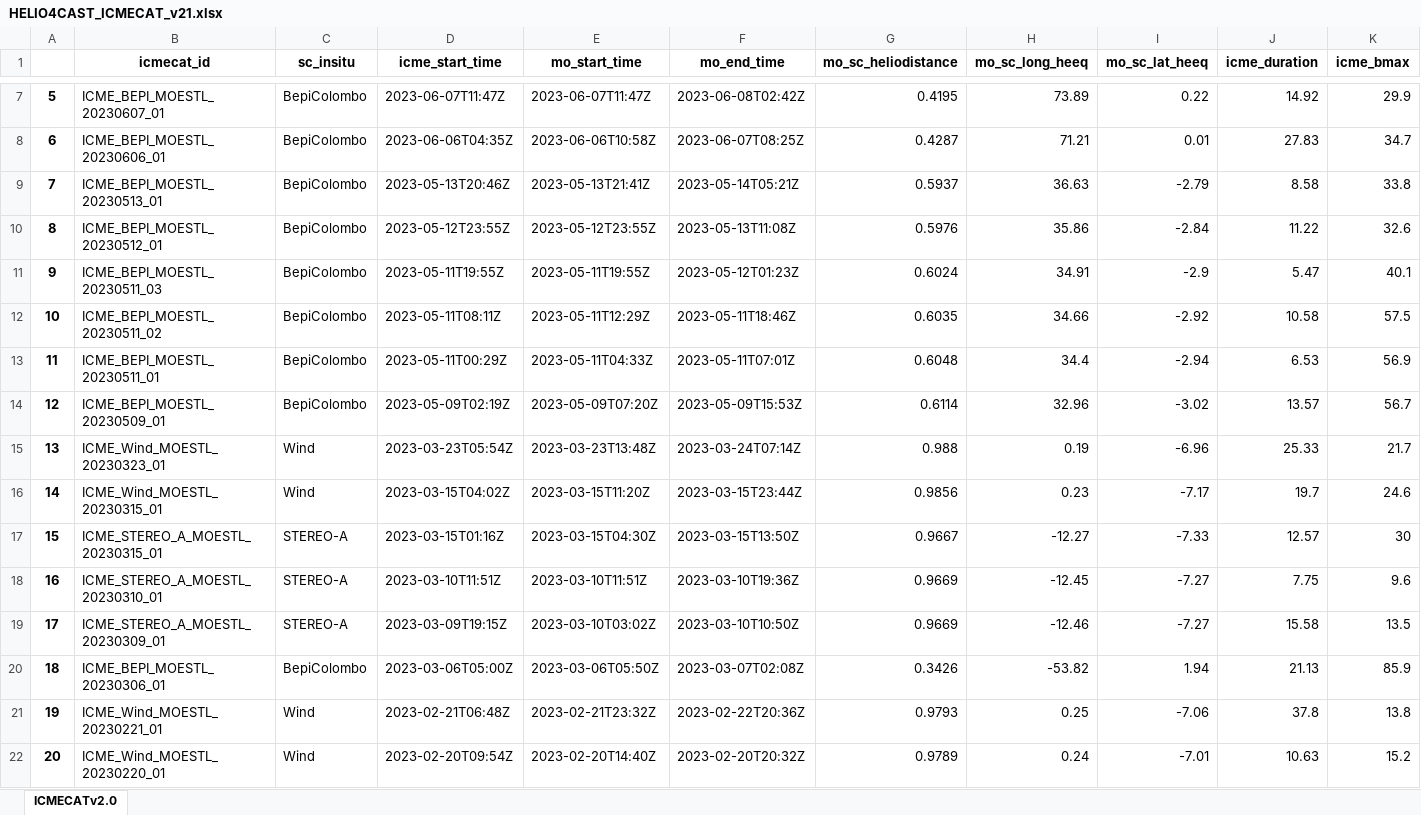
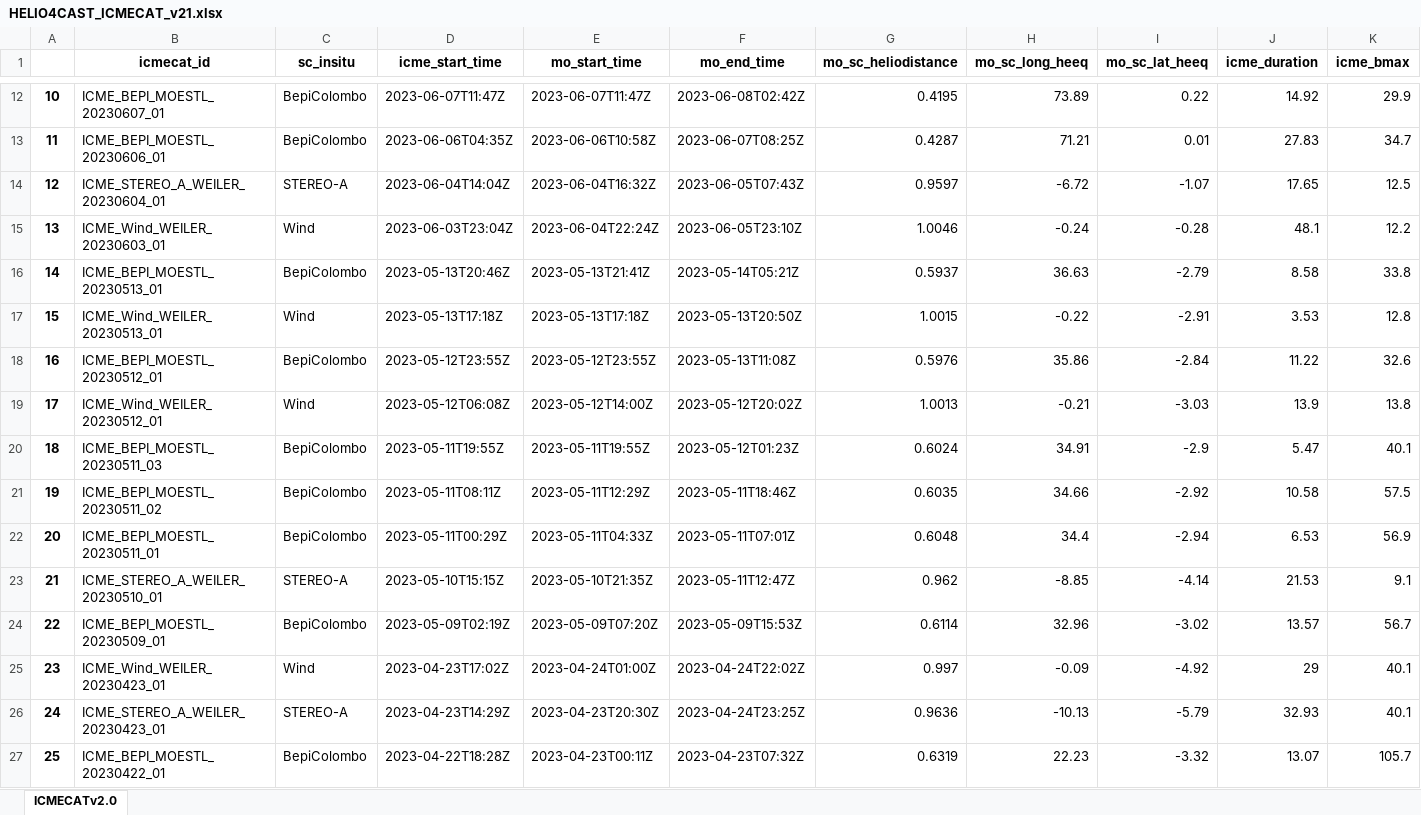
Before and after one commit to cmoestl/heliocats, an Excel workbook: icmecat/HELIO4CAST_ICMECAT_v21.xlsx, sheet ICMECATv2.0, drawn as a sheet; only a part is shown, gaps mark what is left out; the shorter side is filled out with more unchanged rows; values as stored, in another font and other column widths than the file's, no borders; rows hold the shown columns only; the diff covers the shown part only; the diff names each change by its address in the sheet, - before the commit and + after, or states it on an @@ line.

Commit message:
icmecat last finishes

```diff
--- a/icmecat/HELIO4CAST_ICMECAT_v21.xlsx (sheet ICMECATv2.0)
+++ b/icmecat/HELIO4CAST_ICMECAT_v21.xlsx (sheet ICMECATv2.0)
@@ column A renumbered from row 3 down @@
+row 14: 12 | ICME_STEREO_A_WEILER_20230604_01 | STEREO-A | 2023-06-04T14:04Z | 2023-06-04T16:32Z | 2023-06-05T07:43Z | 0.9597 | -6.72 | -1.07 | 17.65 | 12.5
+row 15: 13 | ICME_Wind_WEILER_20230603_01 | Wind | 2023-06-03T23:04Z | 2023-06-04T22:24Z | 2023-06-05T23:10Z | 1.0046 | -0.24 | -0.28 | 48.1 | 12.2
+row 17: 15 | ICME_Wind_WEILER_20230513_01 | Wind | 2023-05-13T17:18Z | 2023-05-13T17:18Z | 2023-05-13T20:50Z | 1.0015 | -0.22 | -2.91 | 3.53 | 12.8
+row 19: 17 | ICME_Wind_WEILER_20230512_01 | Wind | 2023-05-12T06:08Z | 2023-05-12T14:00Z | 2023-05-12T20:02Z | 1.0013 | -0.21 | -3.03 | 13.9 | 13.8
+row 23: 21 | ICME_STEREO_A_WEILER_20230510_01 | STEREO-A | 2023-05-10T15:15Z | 2023-05-10T21:35Z | 2023-05-11T12:47Z | 0.962 | -8.85 | -4.14 | 21.53 | 9.1
+row 25: 23 | ICME_Wind_WEILER_20230423_01 | Wind | 2023-04-23T17:02Z | 2023-04-24T01:00Z | 2023-04-24T22:02Z | 0.997 | -0.09 | -4.92 | 29 | 40.1
+row 26: 24 | ICME_STEREO_A_WEILER_20230423_01 | STEREO-A | 2023-04-23T14:29Z | 2023-04-23T20:30Z | 2023-04-24T23:25Z | 0.9636 | -10.13 | -5.79 | 32.93 | 40.1
+row 27: 25 | ICME_BEPI_MOESTL_20230422_01 | BepiColombo | 2023-04-22T18:28Z | 2023-04-23T00:11Z | 2023-04-23T07:32Z | 0.6319 | 22.23 | -3.32 | 13.07 | 105.7
```
Also changed, not shown: 13 added rows and 636 edited cells elsewhere in this sheet, icmecat/HELIO4CAST_ICMECAT_v21_master.xlsx, 29 other files.
